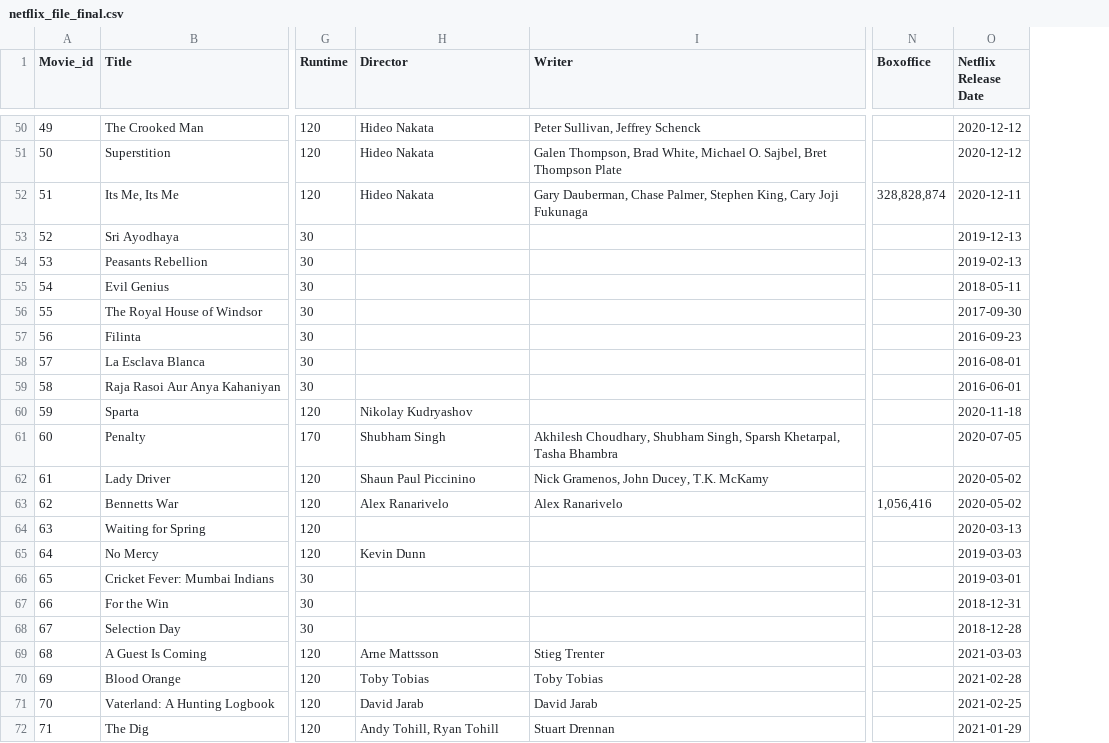
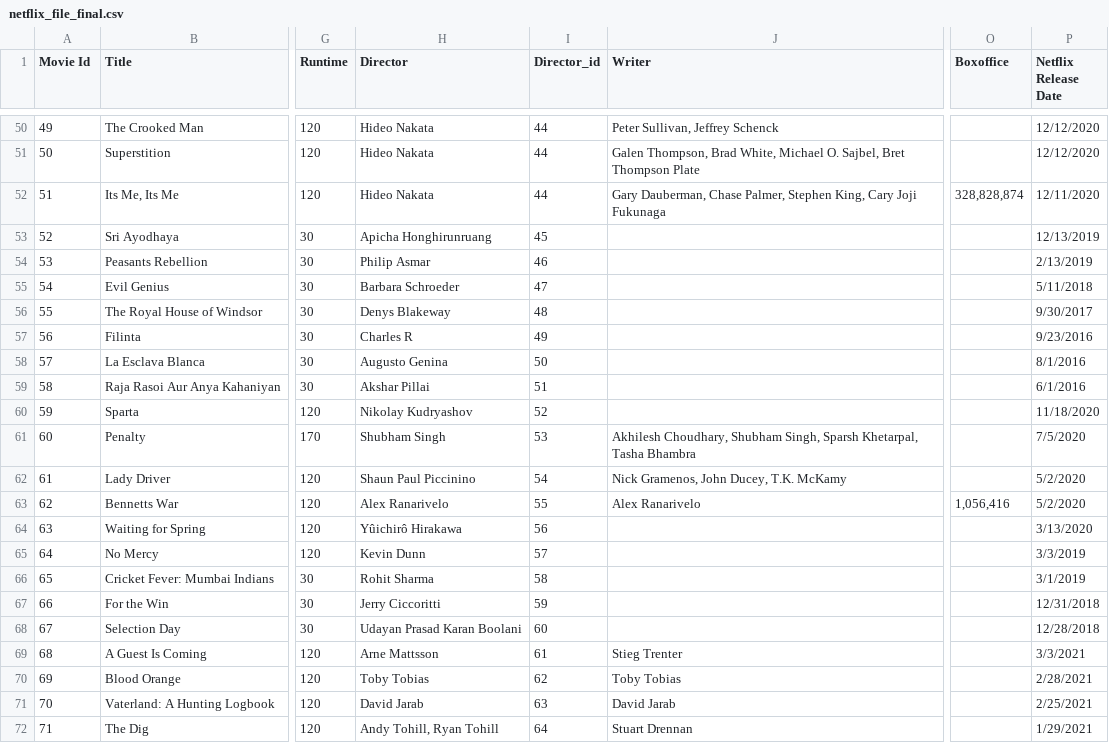
Before and after one commit to sachniv1023/project-02-repository, a CSV file: netflix_file_final.csv, drawn as a sheet; only a part is shown, gaps mark what is left out; addresses are those after the commit; the diff covers the shown part only; the diff names each change by its address in the sheet, - before the commit and + after, or states it on an @@ line.

```diff
--- a/netflix_file_final.csv
+++ b/netflix_file_final.csv
+column I (Director_id), rows 50-72: 44 | 44 | 44 | 45 | 46 | 47 | 48 | 49 | 50 | 51 | 52 | 53 | 54 | 55 | 56 | 57 | 58 | 59 | 60 | 61 | 62 | 63 | 64
-A1: Movie_id
+A1: Movie Id
-P50:P51 (Netflix Release Date): 2020-12-12
+P50:P51 (Netflix Release Date): 12/12/2020
-P52 (Netflix Release Date): 2020-12-11
+P52 (Netflix Release Date): 12/11/2020
-H53 (Director): (empty)
+H53 (Director): Apicha Honghirunruang
-P53 (Netflix Release Date): 2019-12-13
+P53 (Netflix Release Date): 12/13/2019
-H54 (Director): (empty)
+H54 (Director): Philip Asmar
-P54 (Netflix Release Date): 2019-02-13
+P54 (Netflix Release Date): 2/13/2019
-H55 (Director): (empty)
+H55 (Director): Barbara Schroeder
-P55 (Netflix Release Date): 2018-05-11
+P55 (Netflix Release Date): 5/11/2018
-H56 (Director): (empty)
+H56 (Director): Denys Blakeway
-P56 (Netflix Release Date): 2017-09-30
+P56 (Netflix Release Date): 9/30/2017
-H57 (Director): (empty)
+H57 (Director): Charles R
-P57 (Netflix Release Date): 2016-09-23
+P57 (Netflix Release Date): 9/23/2016
-H58 (Director): (empty)
+H58 (Director): Augusto Genina
-P58 (Netflix Release Date): 2016-08-01
+P58 (Netflix Release Date): 8/1/2016
-H59 (Director): (empty)
+H59 (Director): Akshar Pillai
-P59 (Netflix Release Date): 2016-06-01
+P59 (Netflix Release Date): 6/1/2016
-P60 (Netflix Release Date): 2020-11-18
+P60 (Netflix Release Date): 11/18/2020
-P61 (Netflix Release Date): 2020-07-05
+P61 (Netflix Release Date): 7/5/2020
-P62:P63 (Netflix Release Date): 2020-05-02
+P62:P63 (Netflix Release Date): 5/2/2020
-H64 (Director): (empty)
+H64 (Director): Yûichirô Hirakawa
-P64 (Netflix Release Date): 2020-03-13
+P64 (Netflix Release Date): 3/13/2020
-P65 (Netflix Release Date): 2019-03-03
+P65 (Netflix Release Date): 3/3/2019
-H66 (Director): (empty)
+H66 (Director): Rohit Sharma
-P66 (Netflix Release Date): 2019-03-01
+P66 (Netflix Release Date): 3/1/2019
-H67 (Director): (empty)
+H67 (Director): Jerry Ciccoritti
-P67 (Netflix Release Date): 2018-12-31
+P67 (Netflix Release Date): 12/31/2018
-H68 (Director): (empty)
+H68 (Director): Udayan Prasad Karan Boolani
-P68 (Netflix Release Date): 2018-12-28
+P68 (Netflix Release Date): 12/28/2018
-P69 (Netflix Release Date): 2021-03-03
+P69 (Netflix Release Date): 3/3/2021
-P70 (Netflix Release Date): 2021-02-28
+P70 (Netflix Release Date): 2/28/2021
-P71 (Netflix Release Date): 2021-02-25
+P71 (Netflix Release Date): 2/25/2021
-P72 (Netflix Release Date): 2021-01-29
+P72 (Netflix Release Date): 1/29/2021
```
Also changed, not shown: 105 edited cells elsewhere in this file, language_file.csv, movie_file.csv, 10 other files.
